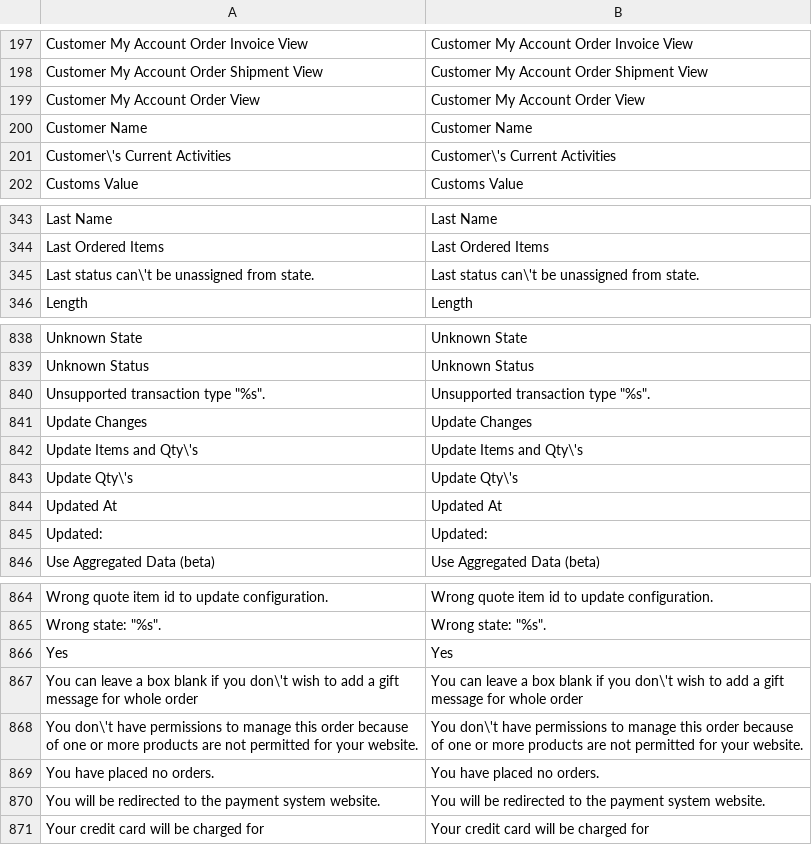
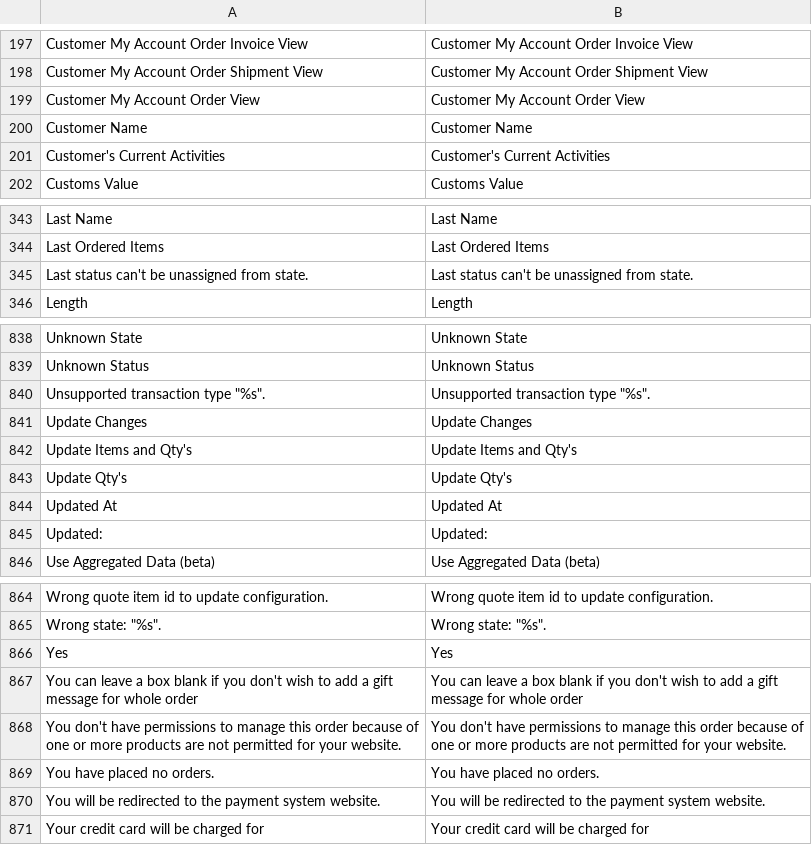
Before and after one commit to edannenberg/magento-lts, a CSV file: app/locale/en_US/Mage_Sales.csv, drawn as a sheet; only a part is shown, gaps mark what is left out.

```diff
--- a/app/locale/en_US/Mage_Sales.csv
+++ b/app/locale/en_US/Mage_Sales.csv
@@ -200,3 +200,3 @@
 "Customer Name","Customer Name"
-"Customer\'s Current Activities","Customer\'s Current Activities"
+"Customer's Current Activities","Customer's Current Activities"
 "Customs Value","Customs Value"
@@ -344,3 +344,3 @@
 "Last Ordered Items","Last Ordered Items"
-"Last status can\'t be unassigned from state.","Last status can\'t be unassigned from state."
+"Last status can't be unassigned from state.","Last status can't be unassigned from state."
 "Length","Length"
@@ -841,4 +841,4 @@
 "Update Changes","Update Changes"
-"Update Items and Qty\'s","Update Items and Qty\'s"
-"Update Qty\'s","Update Qty\'s"
+"Update Items and Qty's","Update Items and Qty's"
+"Update Qty's","Update Qty's"
 "Updated At","Updated At"
@@ -866,4 +866,4 @@
 "Yes","Yes"
-"You can leave a box blank if you don\'t wish to add a gift message for whole order","You can leave a box blank if you don\'t wish to add a gift message for whole order"
-"You don\'t have permissions to manage this order because of one or more products are not permitted for your website.","You don\'t have permissions to manage this order because of one or more products are not permitted for your website."
+"You can leave a box blank if you don't wish to add a gift message for whole order","You can leave a box blank if you don't wish to add a gift message for whole order"
+"You don't have permissions to manage this order because of one or more products are not permitted for your website.","You don't have permissions to manage this order because of one or more products are not permitted for your website."
 "You have placed no orders.","You have placed no orders."
```
Also changed, not shown: app/locale/en_US/Mage_Adminhtml.csv, app/locale/en_US/Mage_Catalog.csv, 16 other files.
